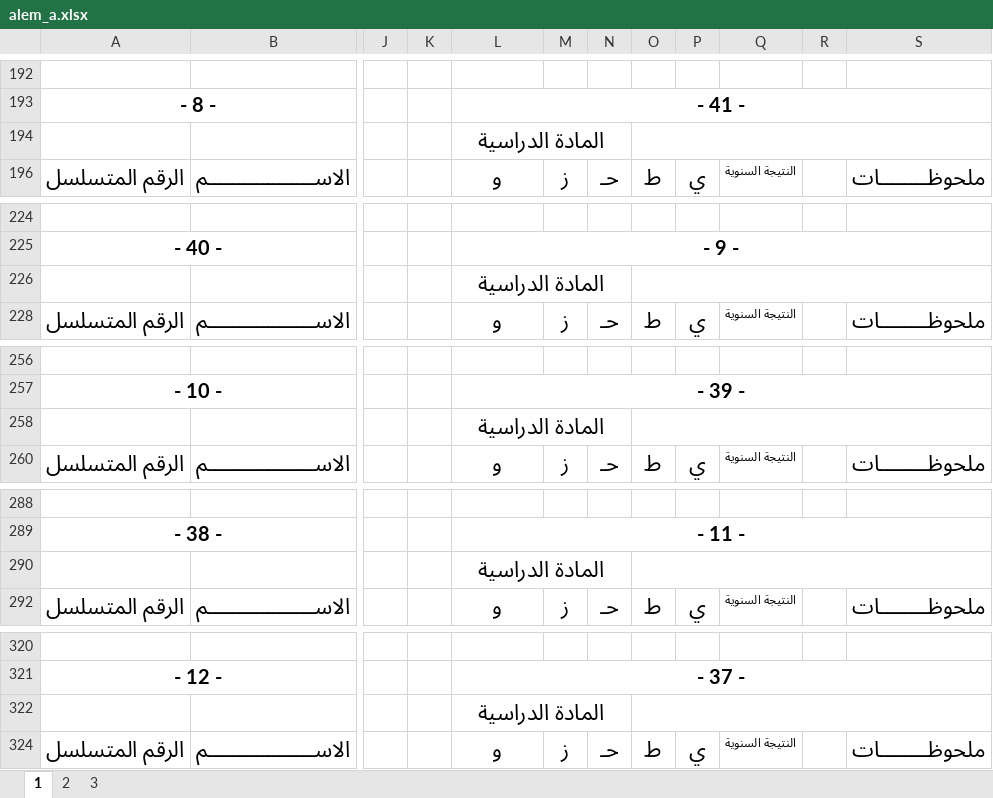
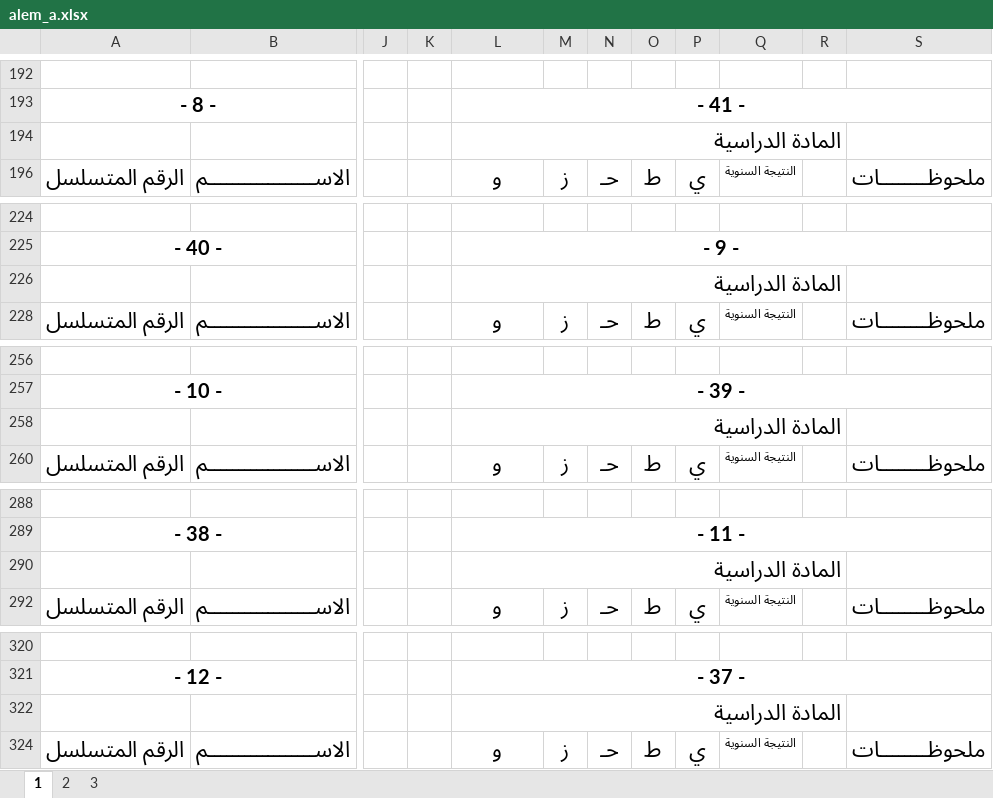
Before and after one commit to tuhmaz/SchoolRanker, an Excel workbook: templates/alem_a.xlsx, sheet 1, drawn as a sheet; only a part is shown, gaps mark what is left out; values as stored, in another font and other column widths than the file's, no borders; charts and pictures not drawn; the diff covers the shown part only; the diff names each change by its address in the sheet, - before the commit and + after, or states it on an @@ line.

```diff
--- a/templates/alem_a.xlsx (sheet 1)
+++ b/templates/alem_a.xlsx (sheet 1)
-L194 alignment: center
+L194 alignment: right
-L194:N194 merged
+L194:R194 merged
-O194:S194 merged
-L226 alignment: center
+L226 alignment: right
-L226:N226 merged
+L226:R226 merged
-O226:S226 merged
-L258 alignment: center
+L258 alignment: right
-L258:N258 merged
+L258:R258 merged
-O258:S258 merged
-L290 alignment: center
+L290 alignment: right
-L290:N290 merged
+L290:R290 merged
-O290:S290 merged
-L322 alignment: center
+L322 alignment: right
-L322:N322 merged
+L322:R322 merged
-O322:S322 merged
```
Also changed, not shown: cell formats and merged cells elsewhere in this sheet, charts or pictures, templates/alem_b.xlsx, 1 other file.
